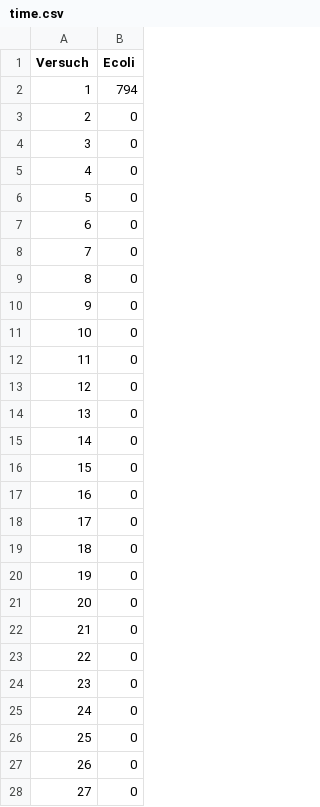
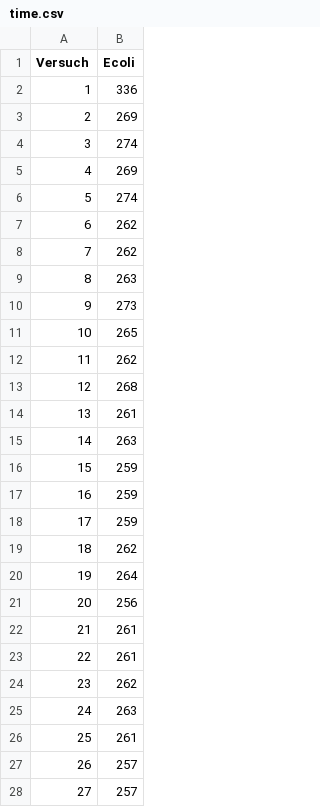
Before and after one commit to opaovius/Bachelor, a CSV file: Bachelor/src/testFiles/AnalyseDir/time.csv, drawn as a sheet; only a part is shown; the diff covers the shown part only.

```diff
--- a/Bachelor/src/testFiles/AnalyseDir/time.csv
+++ b/Bachelor/src/testFiles/AnalyseDir/time.csv
@@ -1,28 +1,28 @@
 Versuch,Ecoli
-1,794
-2,0
-3,0
-4,0
-5,0
-6,0
-7,0
-8,0
-9,0
-10,0
-11,0
-12,0
-13,0
-14,0
-15,0
-16,0
-17,0
-18,0
-19,0
-20,0
-21,0
-22,0
-23,0
-24,0
-25,0
-26,0
-27,0
+1,336
+2,269
+3,274
+4,269
+5,274
+6,262
+7,262
+8,263
+9,273
+10,265
+11,262
+12,268
+13,261
+14,263
+15,259
+16,259
+17,259
+18,262
+19,264
+20,256
+21,261
+22,261
+23,262
+24,263
+25,261
+26,257
+27,257
```
Also changed, not shown: 73 edited cells elsewhere in this file, 54 other files.
